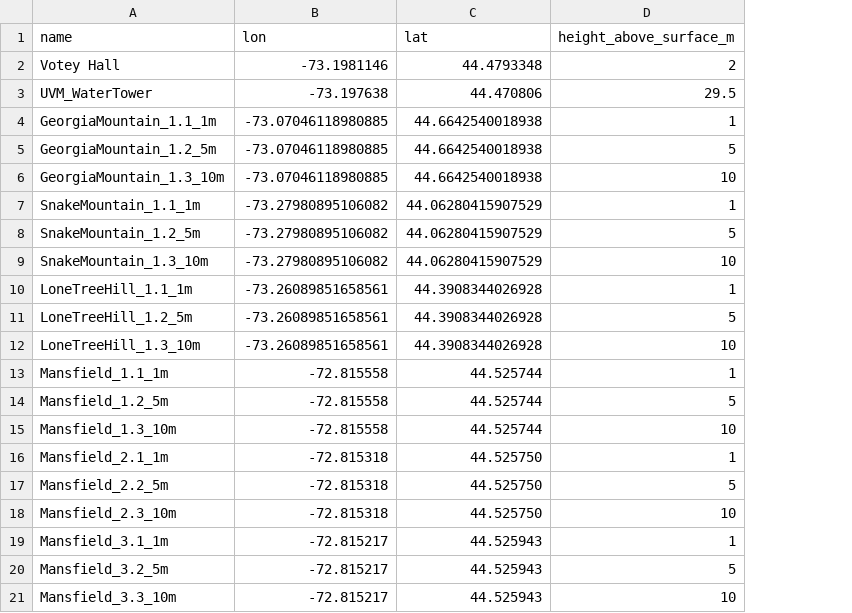
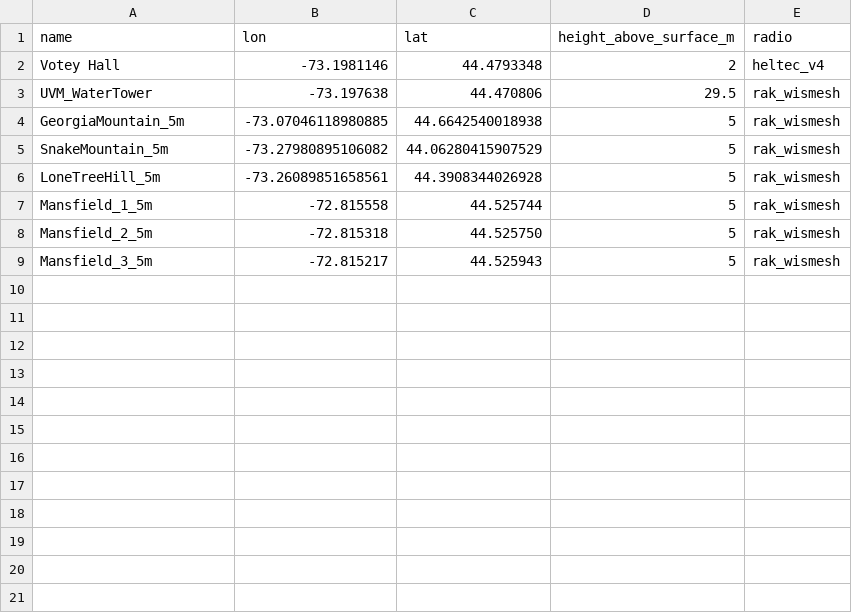
Before and after one commit to VERSO-UVM/mesh-vermont, a CSV file: sites.csv, drawn as a sheet; removed rows and columns are numbered as before the commit, all else as after; the diff names each change by its address in the sheet, - before the commit and + after, or states it on an @@ line.

Commit message:
output file will now be in a circular, and radios can now be adjusted per site

```diff
--- a/sites.csv
+++ b/sites.csv
+column E (radio), rows 2-9: heltec_v4 | rak_wismesh | rak_wismesh | rak_wismesh | rak_wismesh | rak_wismesh | rak_wismesh | rak_wismesh
-row 4: GeorgiaMountain_1.1_1m | -73.07046118980885 | 44.6642540018938 | 1
-A4 (name): GeorgiaMountain_1.2_5m
+A4 (name): GeorgiaMountain_5m
-row 6: GeorgiaMountain_1.3_10m | -73.07046118980885 | 44.6642540018938 | 10
-row 7: SnakeMountain_1.1_1m | -73.27980895106082 | 44.06280415907529 | 1
-A5 (name): SnakeMountain_1.2_5m
+A5 (name): SnakeMountain_5m
-row 9: SnakeMountain_1.3_10m | -73.27980895106082 | 44.06280415907529 | 10
-row 10: LoneTreeHill_1.1_1m | -73.26089851658561 | 44.3908344026928 | 1
-A6 (name): LoneTreeHill_1.2_5m
+A6 (name): LoneTreeHill_5m
-row 12: LoneTreeHill_1.3_10m | -73.26089851658561 | 44.3908344026928 | 10
-row 13: Mansfield_1.1_1m | -72.815558 | 44.525744 | 1
-A7 (name): Mansfield_1.2_5m
+A7 (name): Mansfield_1_5m
-row 15: Mansfield_1.3_10m | -72.815558 | 44.525744 | 10
-row 16: Mansfield_2.1_1m | -72.815318 | 44.525750 | 1
-A8 (name): Mansfield_2.2_5m
+A8 (name): Mansfield_2_5m
-row 18: Mansfield_2.3_10m | -72.815318 | 44.525750 | 10
-row 19: Mansfield_3.1_1m | -72.815217 | 44.525943 | 1
-A9 (name): Mansfield_3.2_5m
+A9 (name): Mansfield_3_5m
-row 21: Mansfield_3.3_10m | -72.815217 | 44.525943 | 10
```
Also changed, not shown: 2 other files.
